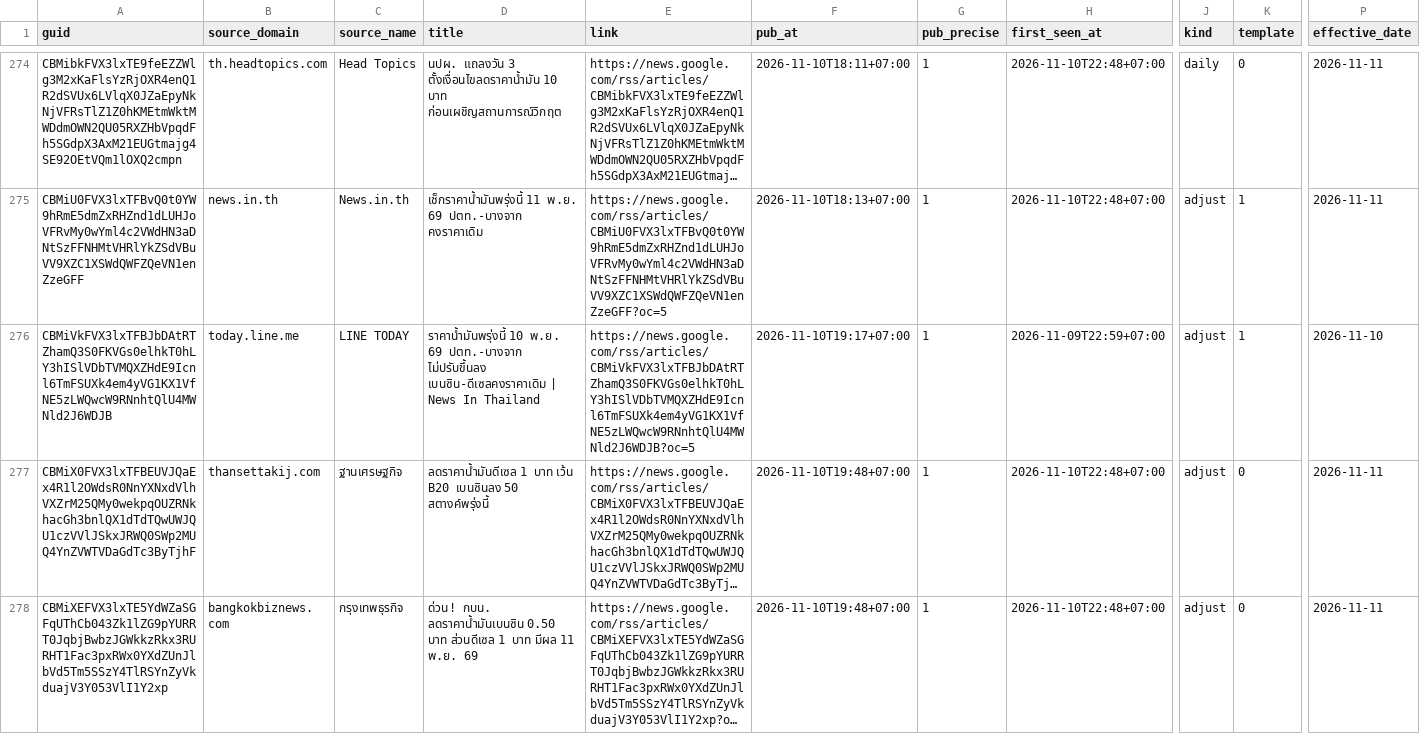
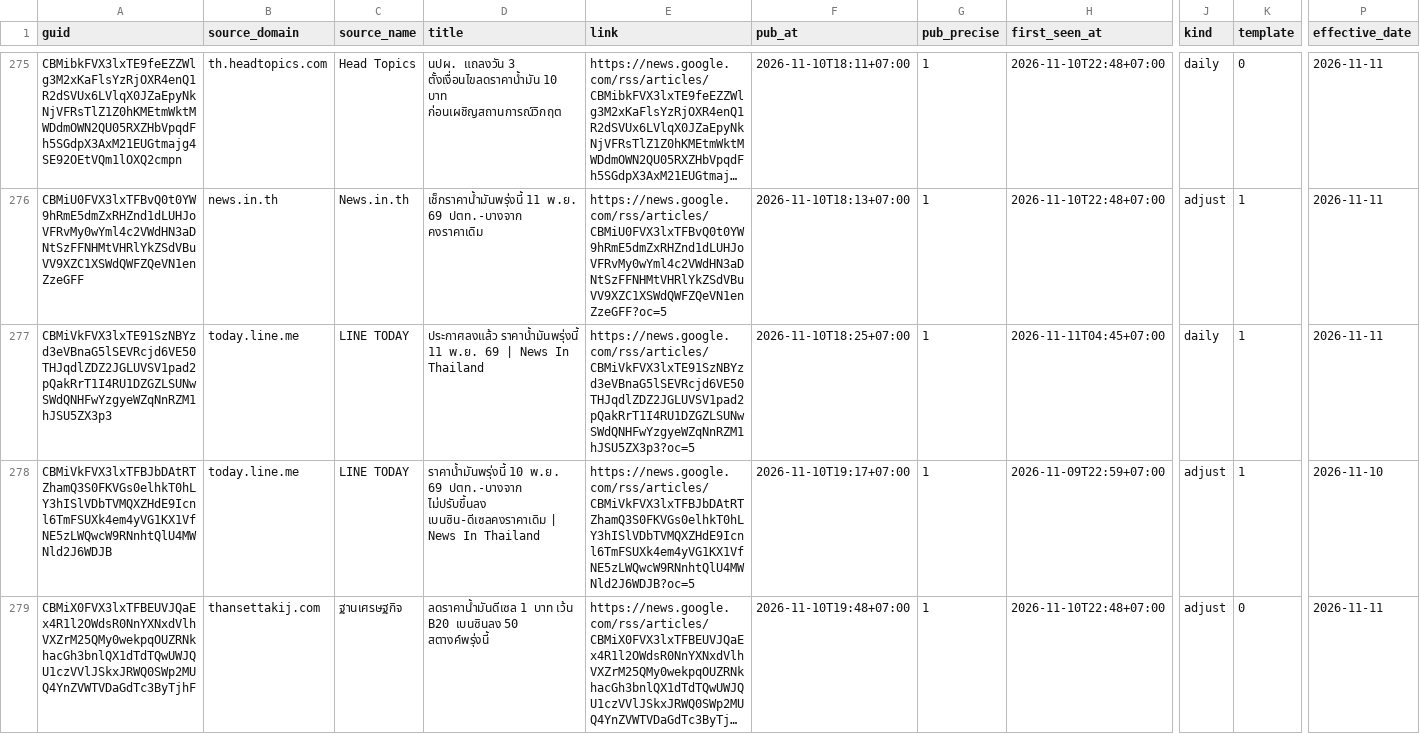
Before and after one commit to anantsrisu-cpu/eppo-oil-price, a CSV file: data/news/oil_price_news.csv, drawn as a sheet; only a part is shown, gaps mark what is left out; the shorter side is filled out with more unchanged rows; long unchanged cells end in …; rows hold the shown columns only; the diff covers the shown part only; the diff names each change by its address in the sheet, - before the commit and + after, or states it on an @@ line.

```diff
--- a/data/news/oil_price_news.csv
+++ b/data/news/oil_price_news.csv
+row 277: CBMiVkFVX3lxTE91SzNBYzd3eVBnaG5lSEVRcjd6VE50THJqdlZDZ2JGLUVSV1pad2pQakRrT1I4RU1DZGZLSUNwSWdQNHFwYzgyeWZqNnRZM1hJSU5ZX3p3 | today.line.me | LINE TODAY | ประกาศลงแล้ว ราคาน้ำมันพรุ่งนี้ 11 พ.ย. 69 | News In Thailand | https://news.google.com/rss/articles/CBMiVkFVX3lxTE91SzNBYzd3eVBnaG5lSEVRcjd6VE50THJqdlZDZ2JGLUVSV1pad2pQakRrT1I4RU1DZGZLSUNwSWdQNHFwYzgyeWZqNnRZM1hJSU5ZX3p3?oc=5 | 2026-11-10T18:25+07:00 | 1 | 2026-11-11T04:45+07:00 | daily | 1 | 2026-11-11
```
Also changed, not shown: 8 added rows, 4 removed rows and 2 edited cells elsewhere in this file.
